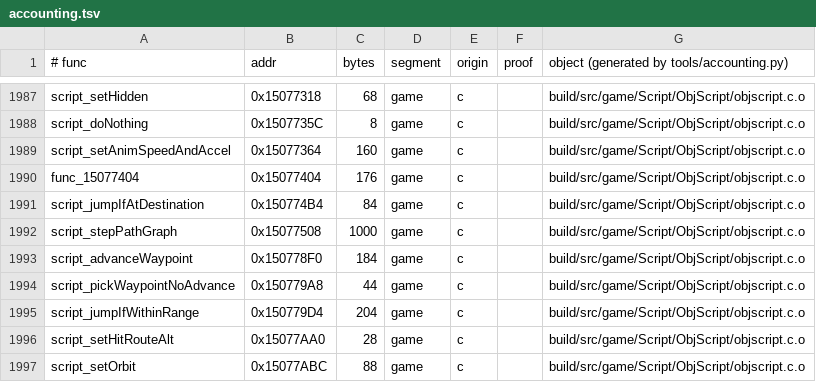
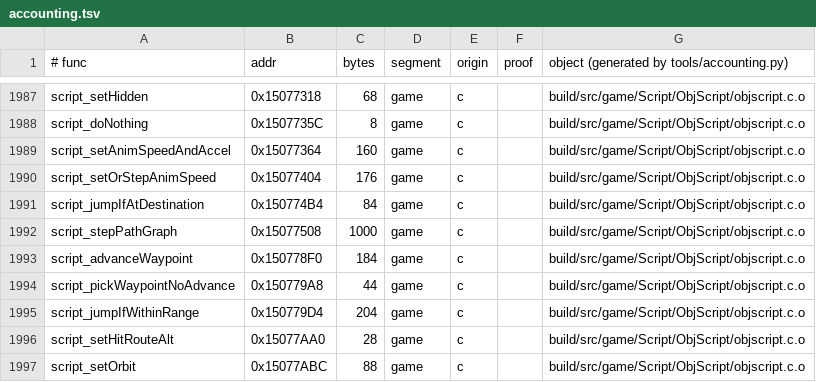
Before and after one commit to sholdee/conker-decomp, a TSV file: tools/accounting.tsv, drawn as a sheet; only a part is shown, gaps mark what is left out.

```diff
--- a/tools/accounting.tsv
+++ b/tools/accounting.tsv
@@ -1989,3 +1989,3 @@ script_doNothing	0x1507735C	8	game	c		build/src/game/Script/ObjScript/objscript.
 script_setAnimSpeedAndAccel	0x15077364	160	game	c		build/src/game/Script/ObjScript/objscript.c.o
-func_15077404	0x15077404	176	game	c		build/src/game/Script/ObjScript/objscript.c.o
+script_setOrStepAnimSpeed	0x15077404	176	game	c		build/src/game/Script/ObjScript/objscript.c.o
 script_jumpIfAtDestination	0x150774B4	84	game	c		build/src/game/Script/ObjScript/objscript.c.o
```
Also changed, not shown: 3 other files.
